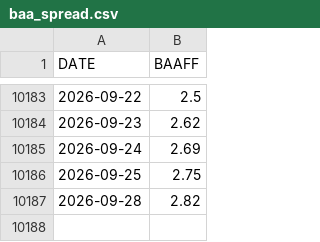
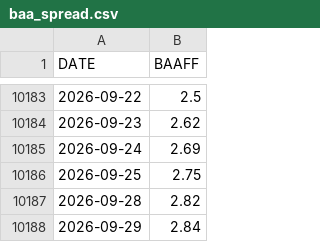
Before and after one commit to skywalkerhu/Equity_Bubble_Dashboard, a CSV file: data/baa_spread.csv, drawn as a sheet; only a part is shown, gaps mark what is left out; the diff names each change by its address in the sheet, - before the commit and + after, or states it on an @@ line.

```diff
--- a/data/baa_spread.csv
+++ b/data/baa_spread.csv
+row 10188: 2026-09-29 | 2.84
```
Also changed, not shown: 3 other files.
